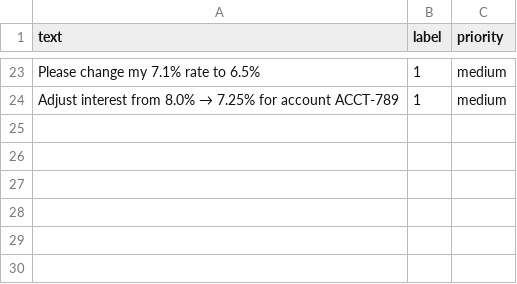
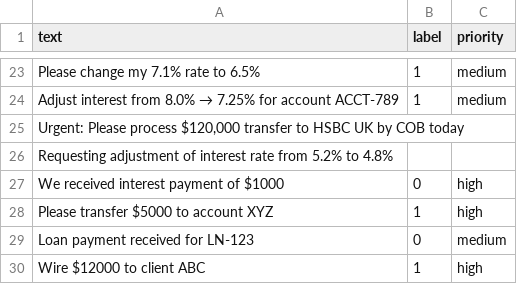
Before and after one commit to atoshv/GenAIEmailClassification, a CSV file: emails.csv, drawn as a sheet; only a part is shown, gaps mark what is left out.

```diff
--- a/emails.csv
+++ b/emails.csv
@@ -24 +24,7 @@ text,label,priority
 "Adjust interest from 8.0% → 7.25% for account ACCT-789",1,medium
+"Urgent: Please process $120,000 transfer to HSBC UK by COB today"
+"Requesting adjustment of interest rate from 5.2% to 4.8%"
+"We received interest payment of $1000",0,high
+"Please transfer $5000 to account XYZ",1,high
+"Loan payment received for LN-123",0,medium
+"Wire $12000 to client ABC",1,high
```
Also changed, not shown: 14 other files.
